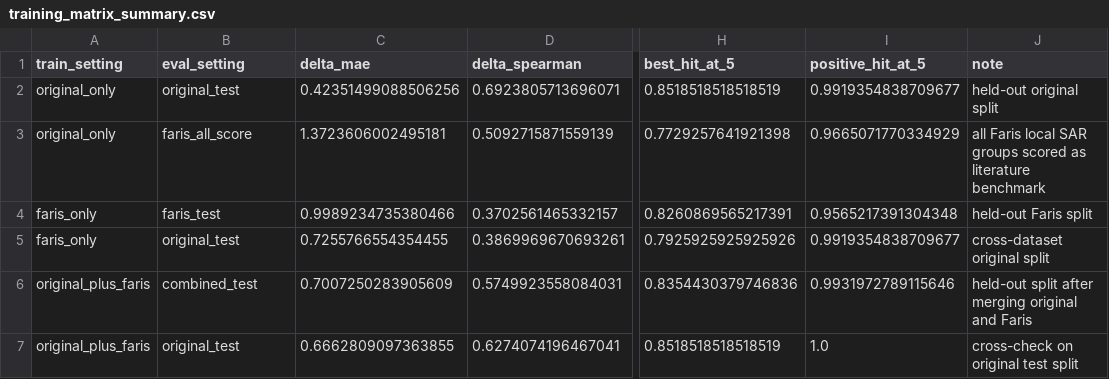
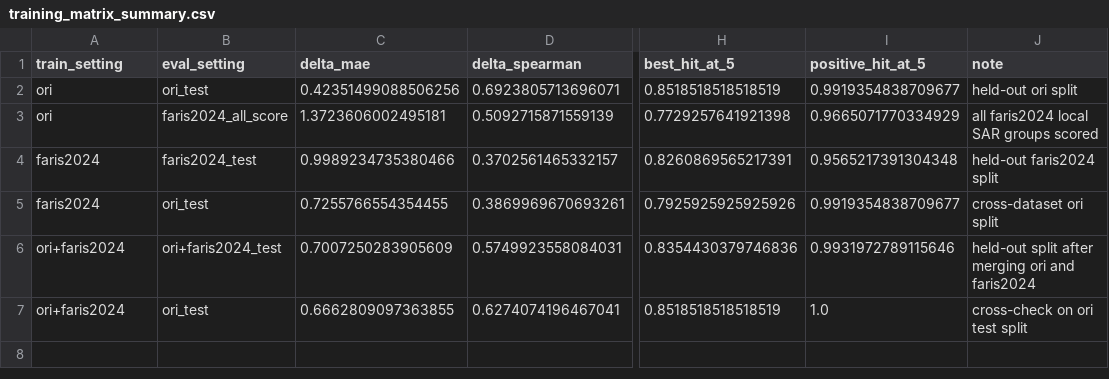
Before and after one commit to sereinna/NNAA, a CSV file: reports/training_matrix/training_matrix_summary.csv, drawn as a sheet; only a part is shown, gaps mark what is left out; the diff names each change by its address in the sheet, - before the commit and + after, or states it on an @@ line.

Commit message:
Clarify training matrix labels

```diff
--- a/reports/training_matrix/training_matrix_summary.csv
+++ b/reports/training_matrix/training_matrix_summary.csv
-A2:A3 (train_setting): original_only
+A2:A3 (train_setting): ori
-B2 (eval_setting): original_test
+B2 (eval_setting): ori_test
-J2 (note): held-out original split
+J2 (note): held-out ori split
-B3 (eval_setting): faris_all_score
+B3 (eval_setting): faris2024_all_score
-J3 (note): all Faris local SAR groups scored as literature benchmark
+J3 (note): all faris2024 local SAR groups scored
-A4:A5 (train_setting): faris_only
+A4:A5 (train_setting): faris2024
-B4 (eval_setting): faris_test
+B4 (eval_setting): faris2024_test
-J4 (note): held-out Faris split
+J4 (note): held-out faris2024 split
-B5 (eval_setting): original_test
+B5 (eval_setting): ori_test
-J5 (note): cross-dataset original split
+J5 (note): cross-dataset ori split
-A6:A7 (train_setting): original_plus_faris
+A6:A7 (train_setting): ori+faris2024
-B6 (eval_setting): combined_test
+B6 (eval_setting): ori+faris2024_test
-J6 (note): …after merging original and Faris
+J6 (note): …after merging ori and faris2024
-B7 (eval_setting): original_test
+B7 (eval_setting): ori_test
-J7 (note): cross-check on original test split
+J7 (note): cross-check on ori test split
```
Also changed, not shown: 2 other files.
